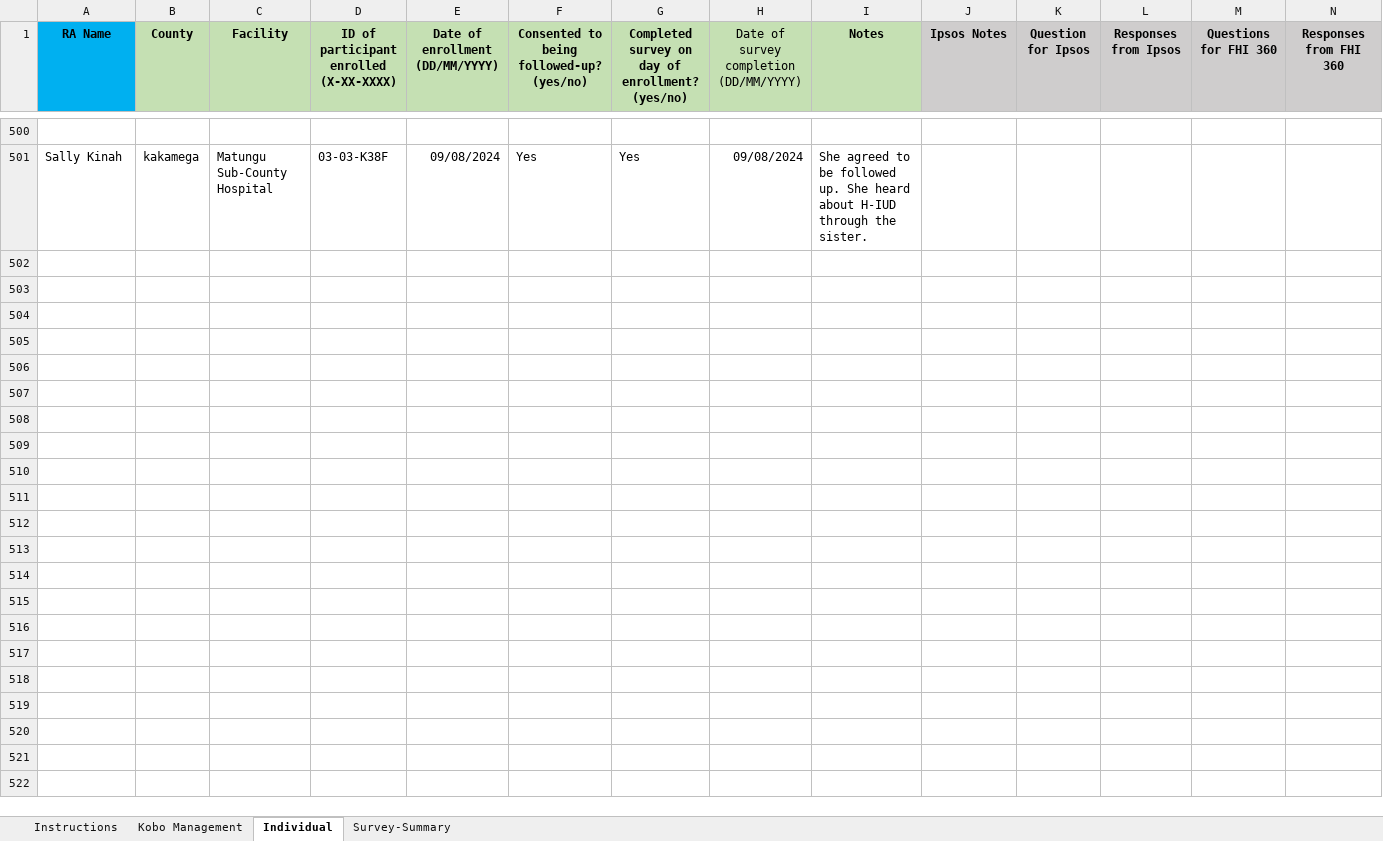
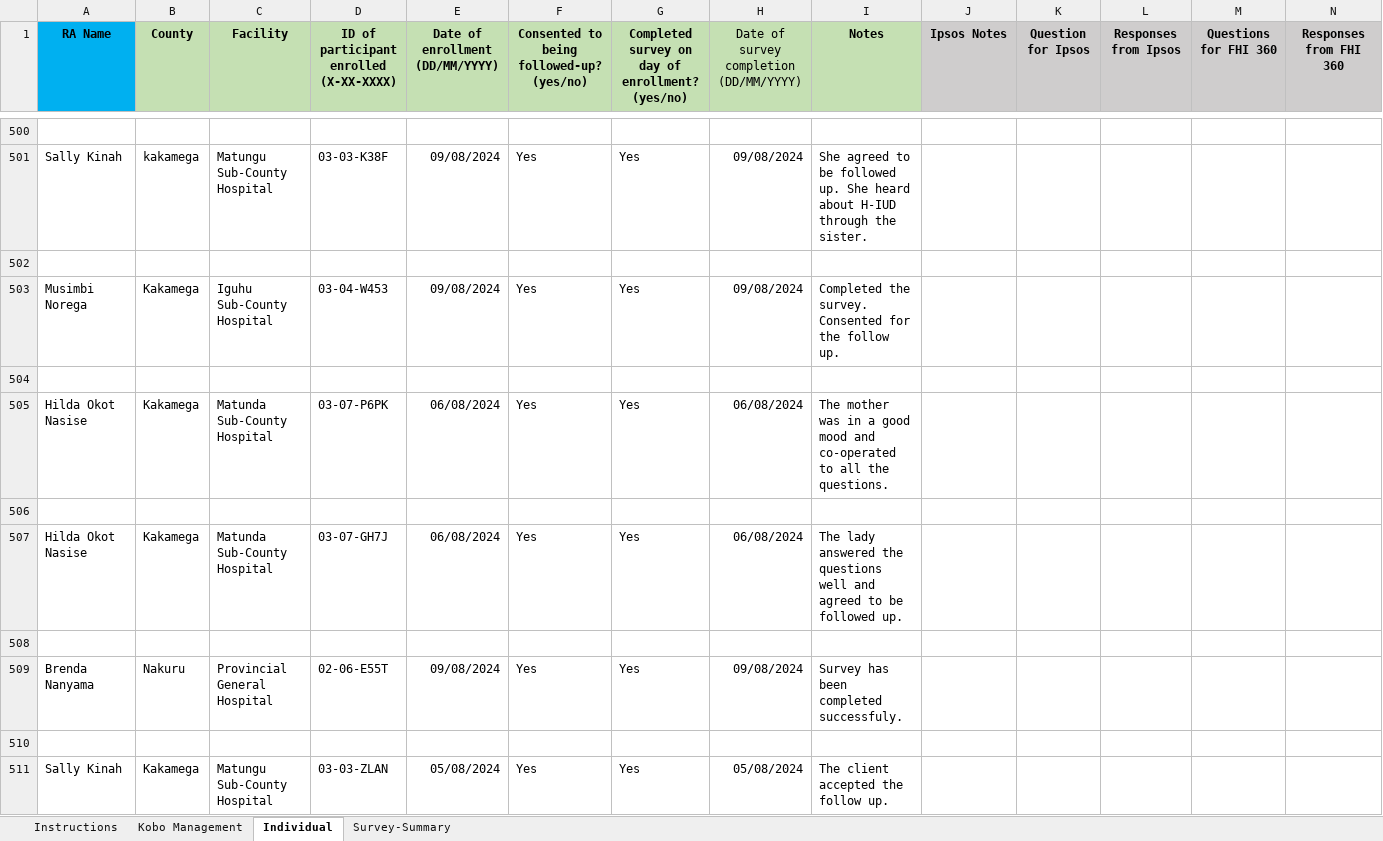
Before and after one commit to zivodvok2/Master, an Excel workbook: Primary Adopter Survey Study Log_Kenya 11th. August.2024 _v1.xlsx, sheet Individual, drawn as a sheet; only a part is shown, gaps mark what is left out; values as stored, in another font and other column widths than the file's, no borders; conditional formats not drawn; rows hold the shown columns only; the diff covers the shown part only; the diff names each change by its address in the sheet, - before the commit and + after, or states it on an @@ line.

Commit message:
Add files via upload

```diff
--- a/Primary Adopter Survey Study Log_Kenya 11th. August.2024 _v1.xlsx (sheet Individual)
+++ b/Primary Adopter Survey Study Log_Kenya 11th. August.2024 _v1.xlsx (sheet Individual)
+row 502: (empty)
+row 503: Musimbi Norega | Kakamega | Iguhu Sub-County Hospital | 03-04-W453 | 09/08/2024 | Yes | Yes | 09/08/2024 | Completed the survey. Consented for the follow up.
+row 504: (empty)
+row 505: Hilda Okot Nasise | Kakamega | Matunda Sub-County Hospital | 03-07-P6PK | 06/08/2024 | Yes | Yes | 06/08/2024 | The mother was in a good mood and co-operated to all the questions.
+row 506: (empty)
+row 507: Hilda Okot Nasise | Kakamega | Matunda Sub-County Hospital | 03-07-GH7J | 06/08/2024 | Yes | Yes | 06/08/2024 | The lady answered the questions well and agreed to be followed up.
+row 508: (empty)
+row 509: Brenda Nanyama | Nakuru | Provincial General Hospital | 02-06-E55T | 09/08/2024 | Yes | Yes | 09/08/2024 | Survey has been completed successfuly.
+row 510: (empty)
+row 511: Sally Kinah | Kakamega | Matungu Sub-County Hospital | 03-03-ZLAN | 05/08/2024 | Yes | Yes | 05/08/2024 | The client accepted the follow up.
```
Also changed, not shown: 44 added rows elsewhere in this sheet.
